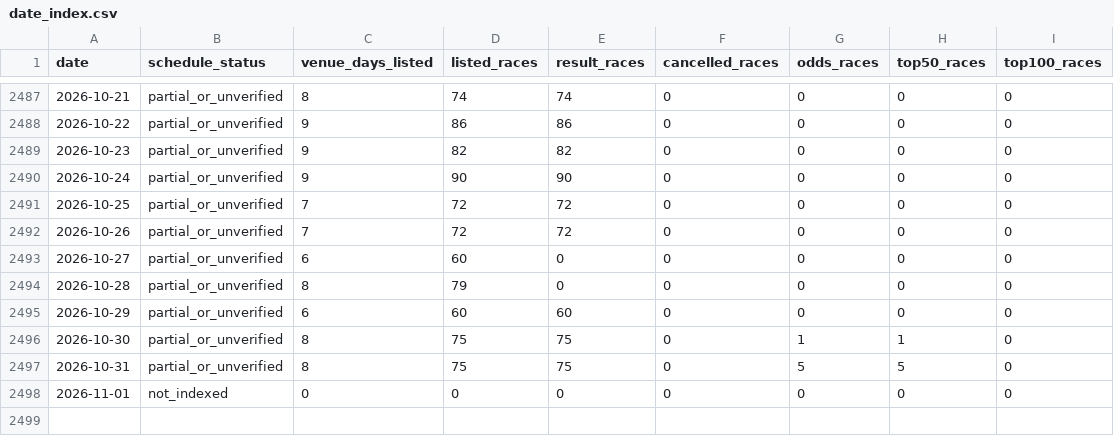
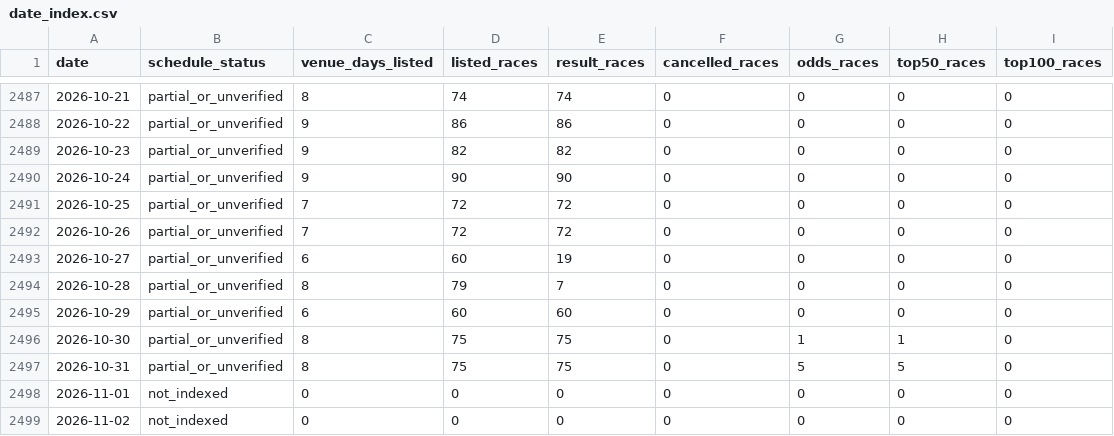
Before and after one commit to kobayashi-cyder/Keirin, a CSV file: data/date_index.csv, drawn as a sheet; only a part is shown, gaps mark what is left out.

```diff
--- a/data/date_index.csv
+++ b/data/date_index.csv
@@ -2492,4 +2492,4 @@ date,schedule_status,venue_days_listed,listed_races,result_races,cancelled_races
 2026-10-26,partial_or_unverified,7,72,72,0,0,0,0
-2026-10-27,partial_or_unverified,6,60,0,0,0,0,0
-2026-10-28,partial_or_unverified,8,79,0,0,0,0,0
+2026-10-27,partial_or_unverified,6,60,19,0,0,0,0
+2026-10-28,partial_or_unverified,8,79,7,0,0,0,0
 2026-10-29,partial_or_unverified,6,60,60,0,0,0,0
@@ -2498 +2498,2 @@ date,schedule_status,venue_days_listed,listed_races,result_races,cancelled_races
 2026-11-01,not_indexed,0,0,0,0,0,0,0
+2026-11-02,not_indexed,0,0,0,0,0,0,0
```
Also changed, not shown: data/pending_races.csv, exports/results_3rentan.csv, 3 other files.
